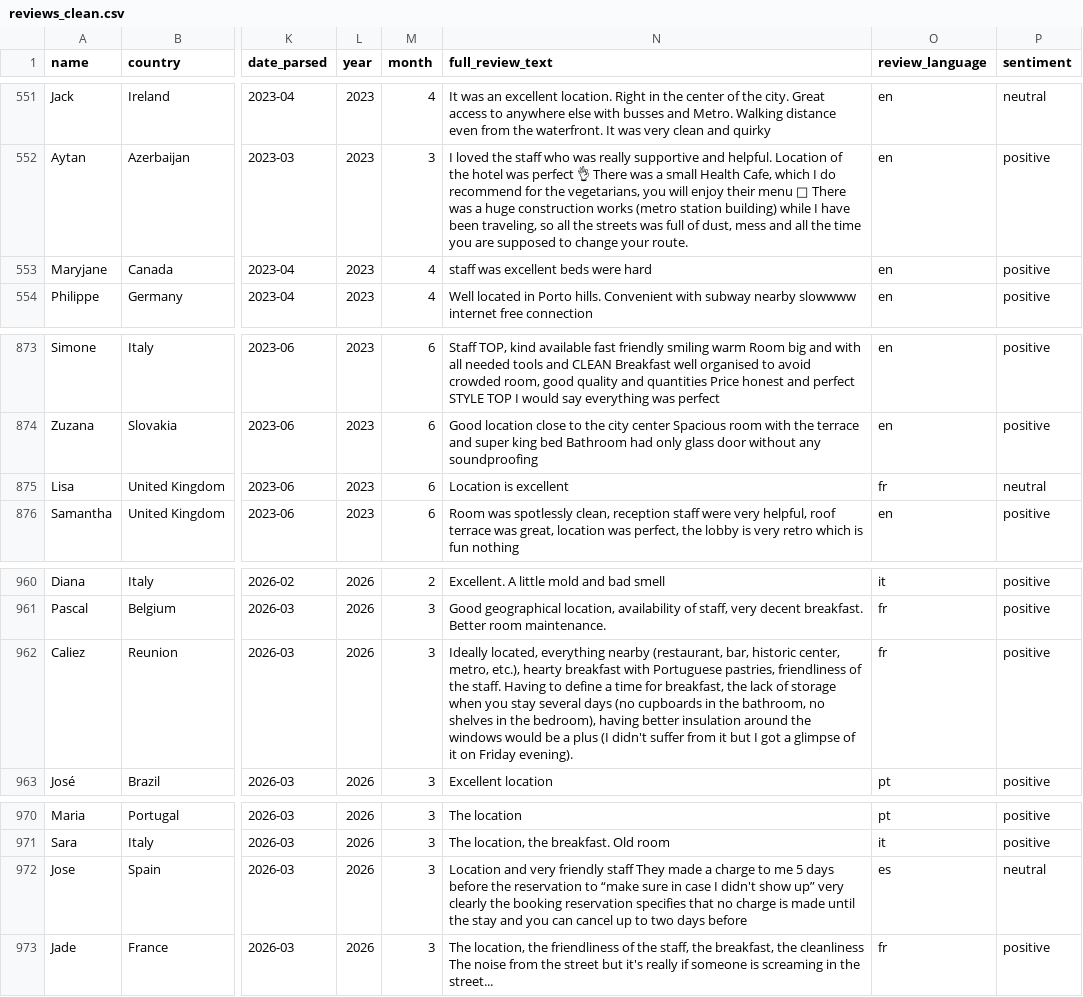
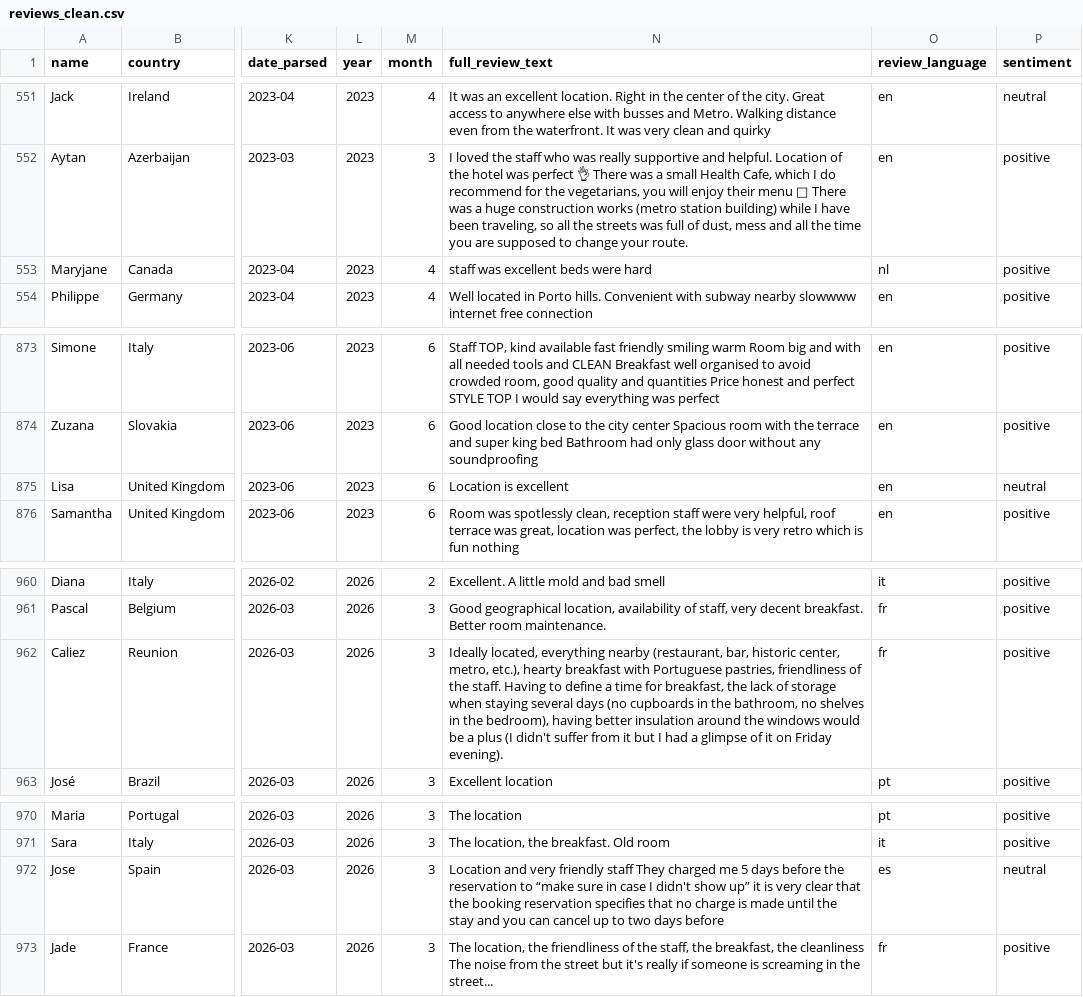
Before and after one commit to therealblitz00/hotel-review-project, a CSV file: data/processed/reviews_clean.csv, drawn as a sheet; only a part is shown, gaps mark what is left out; the diff covers the shown part only; the diff names each change by its address in the sheet, - before the commit and + after, or states it on an @@ line.

```diff
--- a/data/processed/reviews_clean.csv
+++ b/data/processed/reviews_clean.csv
-O553 (review_language): en
+O553 (review_language): nl
-O875 (review_language): fr
+O875 (review_language): en
-N962 (full_review_text): …storage when you stay several days (no cupboards in the bathroom, no shelves in the bedroom), having better insulation around the windows would be a plus (I didn't suffer from it but I got a glimpse…
+N962 (full_review_text): …storage when staying several days (no cupboards in the bathroom, no shelves in the bedroom), having better insulation around the windows would be a plus (I didn't suffer from it but I had a glimpse…
-N972 (full_review_text): …staff They made a charge to me 5 days before the reservation to “make sure in case I didn't show up” very clearly the booking…
+N972 (full_review_text): …staff They charged me 5 days before the reservation to “make sure in case I didn't show up” it is very clear that the booking…
```
Also changed, not shown: 8 edited cells elsewhere in this file, 22 other files.
